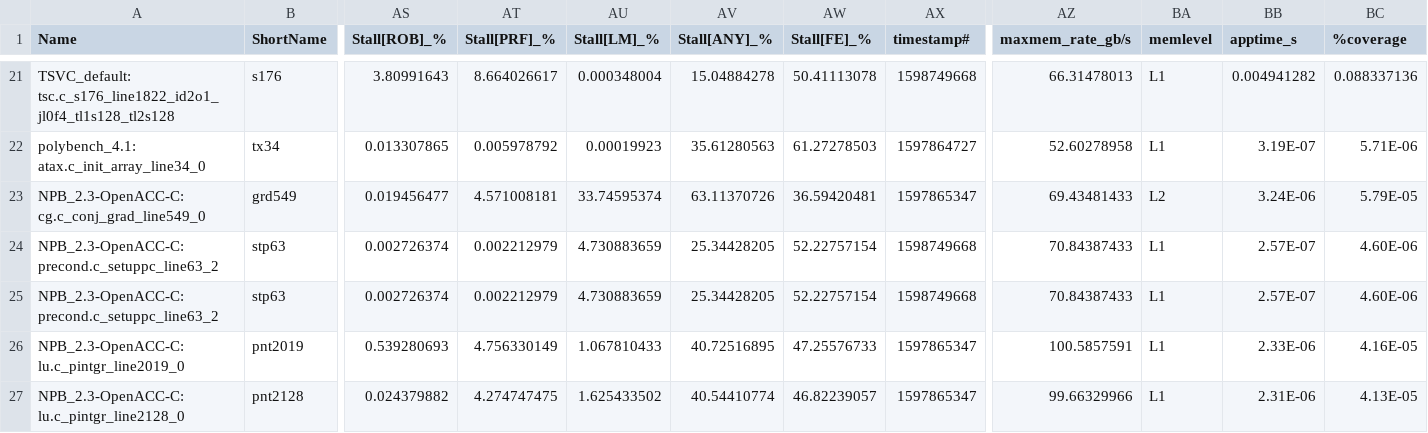
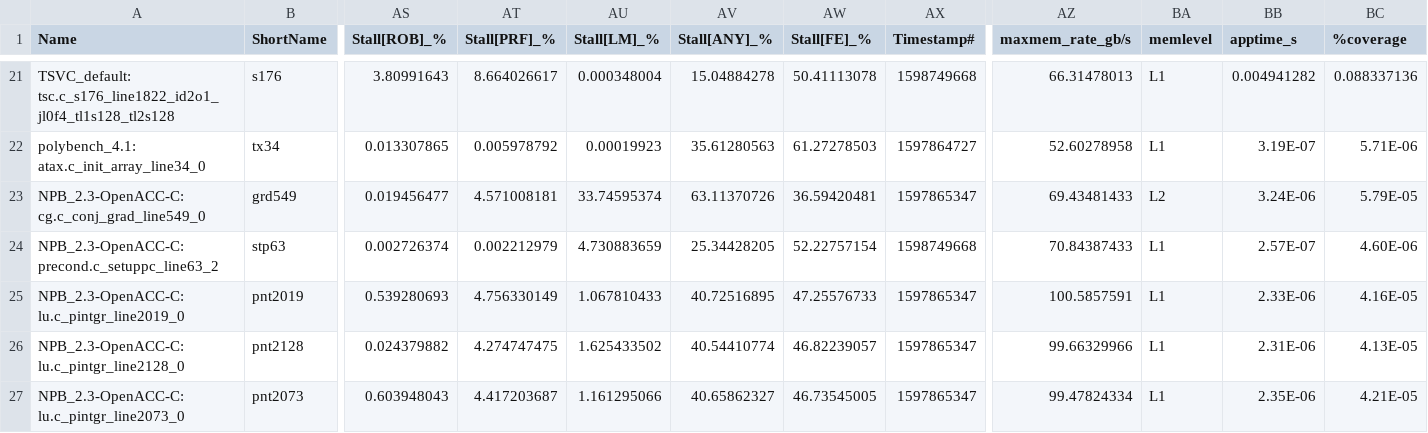
Before and after one commit to intel/program-measurement-scripts, a CSV file: analyzer/clusters/LORE-Optimal.csv, drawn as a sheet; only a part is shown, gaps mark what is left out; the shorter side is filled out with more unchanged rows; rows hold the shown columns only; the diff names each change by its address in the sheet, - before the commit and + after, or states it on an @@ line.

Commit message:
Fixed duplicated row and Timestamp# column.

```diff
--- a/analyzer/clusters/LORE-Optimal.csv
+++ b/analyzer/clusters/LORE-Optimal.csv
-AX1: timestamp#
+AX1: Timestamp#
-row 24: NPB_2.3-OpenACC-C: precond.c_setuppc_line63_2 | stp63 | 0.002726374 | 0.002212979 | 4.730883659 | 25.34428205 | 52.22757154 | 1598749668 | 70.84387433 | L1 | 2.57E-07 | 4.60E-06
```
